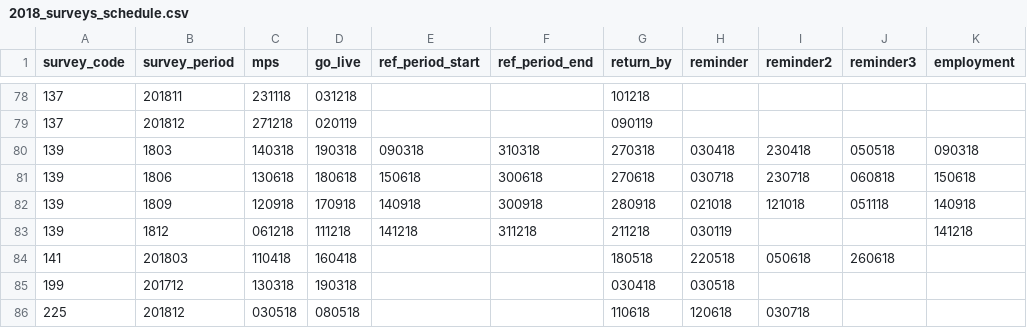
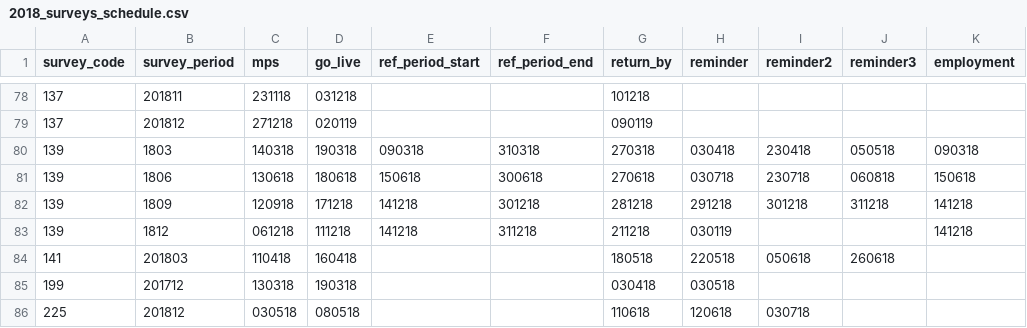
Before and after one commit to ONSdigital/rm-tools, a CSV file: collex-loader/data/2018_surveys_schedule.csv, drawn as a sheet; only a part is shown, gaps mark what is left out; the diff names each change by its address in the sheet, - before the commit and + after, or states it on an @@ line.

Commit message:
Changed go_live date to the future (#26)

```diff
--- a/collex-loader/data/2018_surveys_schedule.csv
+++ b/collex-loader/data/2018_surveys_schedule.csv
-D82 (go_live): 170918
+D82 (go_live): 171218
-E82 (ref_period_start): 140918
+E82 (ref_period_start): 141218
-F82 (ref_period_end): 300918
+F82 (ref_period_end): 301218
-G82 (return_by): 280918
+G82 (return_by): 281218
-H82 (reminder): 021018
+H82 (reminder): 291218
-I82 (reminder2): 121018
+I82 (reminder2): 301218
-J82 (reminder3): 051118
+J82 (reminder3): 311218
-K82 (employment): 140918
+K82 (employment): 141218
```
